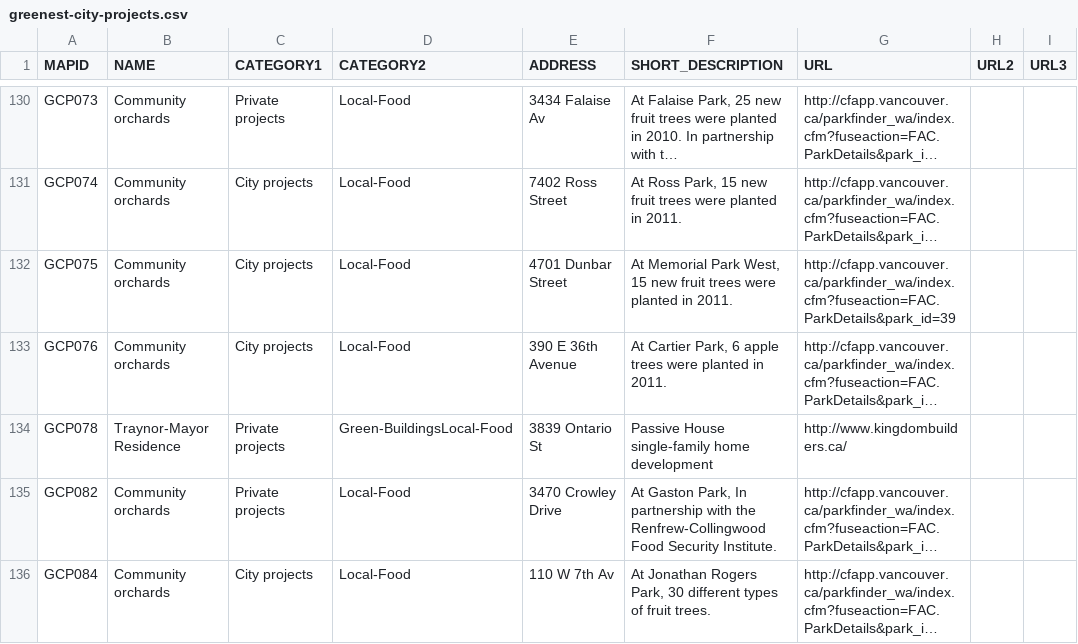
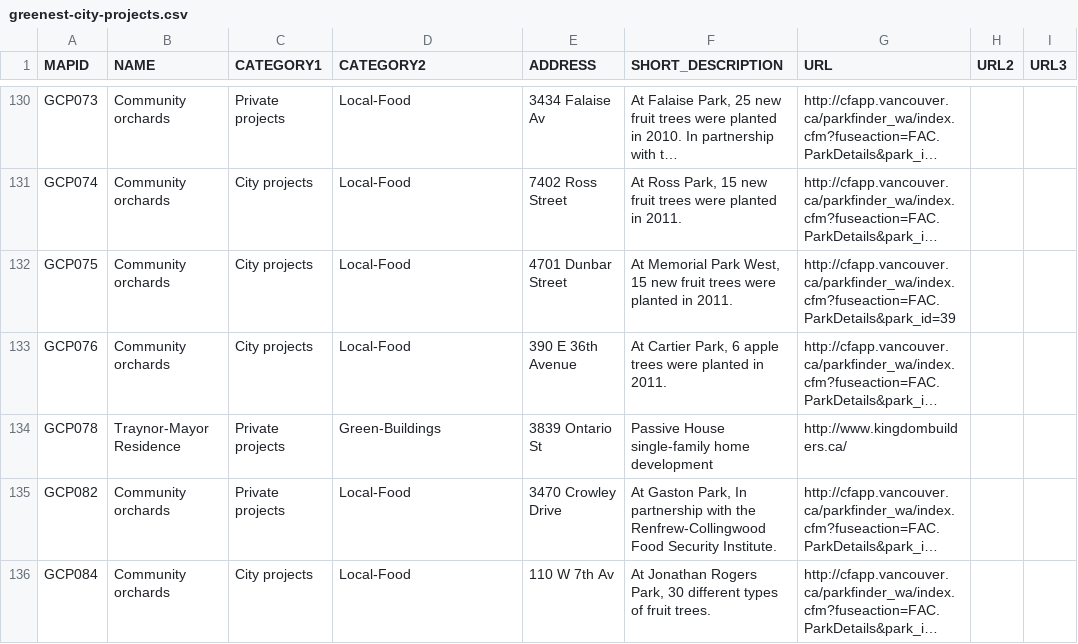
Before and after one commit to ayushtvora/stat-201-project, a CSV file: data/greenest-city-projects.csv, drawn as a sheet; only a part is shown, gaps mark what is left out; long unchanged cells end in …; the diff names each change by its address in the sheet, - before the commit and + after, or states it on an @@ line.

Commit message:
changed error in dataset

```diff
--- a/data/greenest-city-projects.csv
+++ b/data/greenest-city-projects.csv
-D134 (CATEGORY2): Green-BuildingsLocal-Food
+D134 (CATEGORY2): Green-Buildings
```
